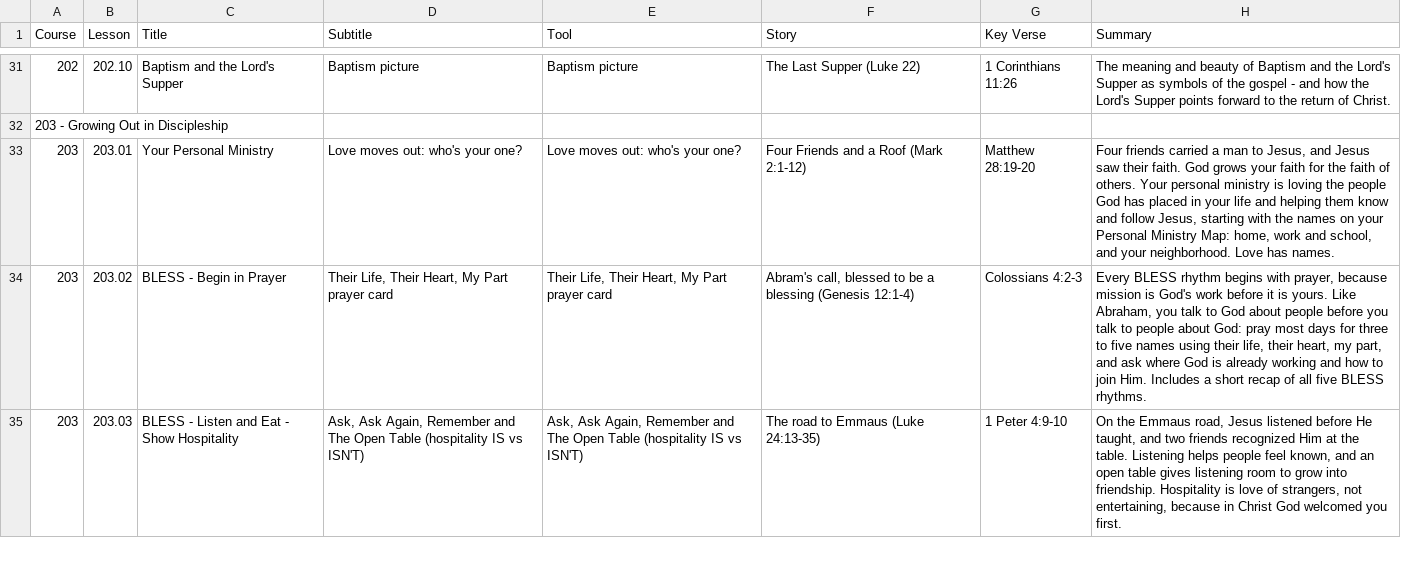
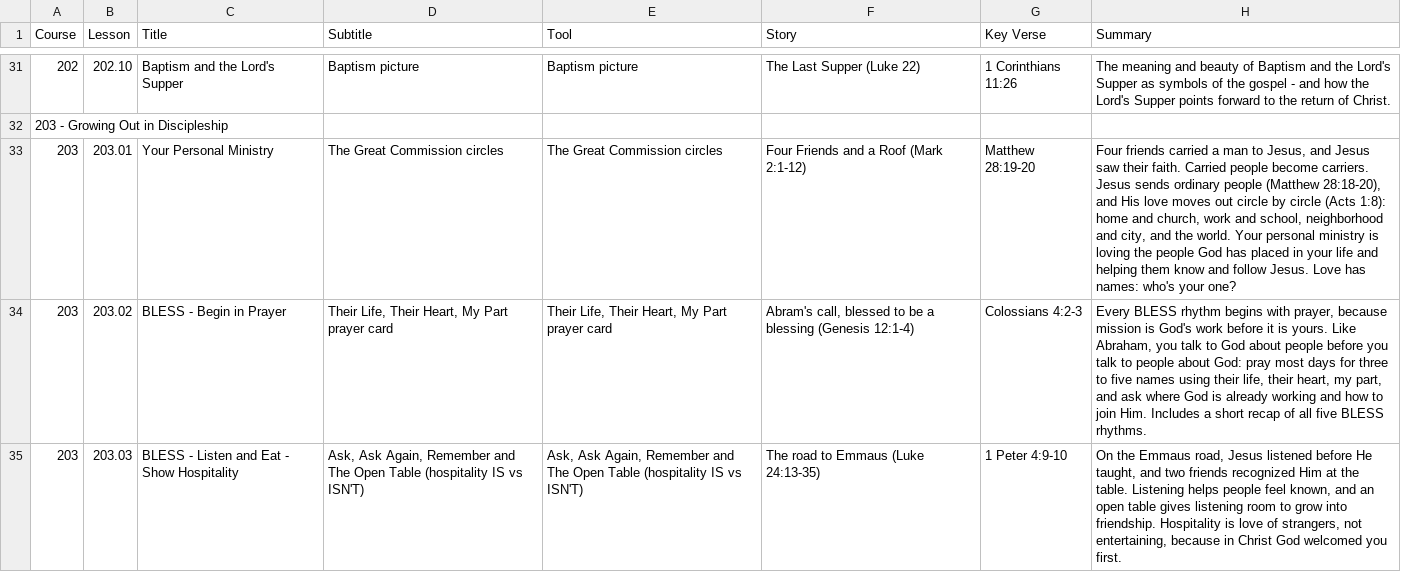
Before and after one commit to davepartin/ministrybag1, a CSV file: discipleship/curriculum-toc.csv, drawn as a sheet; only a part is shown, gaps mark what is left out.

```diff
--- a/discipleship/curriculum-toc.csv
+++ b/discipleship/curriculum-toc.csv
@@ -32,3 +32,3 @@ Course,Lesson,Title,Subtitle,Tool,Story,Key Verse,Summary
 203 - Growing Out in Discipleship,,,,,,,
-203,203.01,Your Personal Ministry,Love moves out: who's your one?,Love moves out: who's your one?,Four Friends and a Roof (Mark 2:1-12),Matthew 28:19-20,"Four friends carried a man to Jesus, and Jesus saw their faith. God grows your faith for the faith of others. Your personal ministry is loving the people God has placed in your life and helping them know and follow Jesus, starting with the names on your Personal Ministry Map: home, work and school, and your neighborhood. Love has names."
+203,203.01,Your Personal Ministry,The Great Commission circles,The Great Commission circles,Four Friends and a Roof (Mark 2:1-12),Matthew 28:19-20,"Four friends carried a man to Jesus, and Jesus saw their faith. Carried people become carriers. Jesus sends ordinary people (Matthew 28:18-20), and His love moves out circle by circle (Acts 1:8): home and church, work and school, neighborhood and city, and the world. Your personal ministry is loving the people God has placed in your life and helping them know and follow Jesus. Love has names: who's your one?"
 203,203.02,BLESS - Begin in Prayer,"Their Life, Their Heart, My Part prayer card","Their Life, Their Heart, My Part prayer card","Abram's call, blessed to be a blessing (Genesis 12:1-4)",Colossians 4:2-3,"Every BLESS rhythm begins with prayer, because mission is God's work before it is yours. Like Abraham, you talk to God about people before you talk to people about God: pray most days for three to five names using their life, their heart, my part, and ask where God is already working and how to join Him. Includes a short recap of all five BLESS rhythms."
```
Also changed, not shown: 5 other files.
